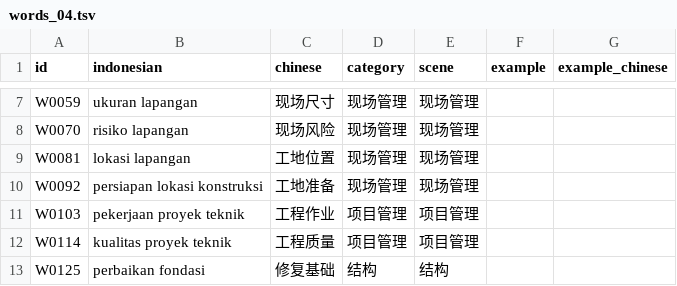
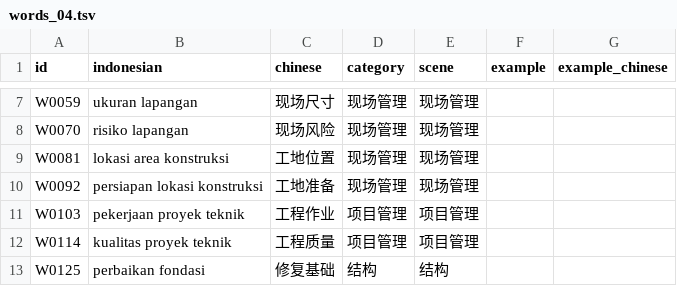
Before and after one commit to mahanshengzhi-ai/IndonesianEngineerApp, a TSV file: app/src/main/assets/words_04.tsv, drawn as a sheet; only a part is shown, gaps mark what is left out.

Commit message:
content: distinguish construction site location wording

```diff
--- a/app/src/main/assets/words_04.tsv
+++ b/app/src/main/assets/words_04.tsv
@@ -8,3 +8,3 @@ W0059	ukuran lapangan	现场尺寸	现场管理	现场管理
 W0070	risiko lapangan	现场风险	现场管理	现场管理		
-W0081	lokasi lapangan	工地位置	现场管理	现场管理		
+W0081	lokasi area konstruksi	工地位置	现场管理	现场管理		
 W0092	persiapan lokasi konstruksi	工地准备	现场管理	现场管理		
```
